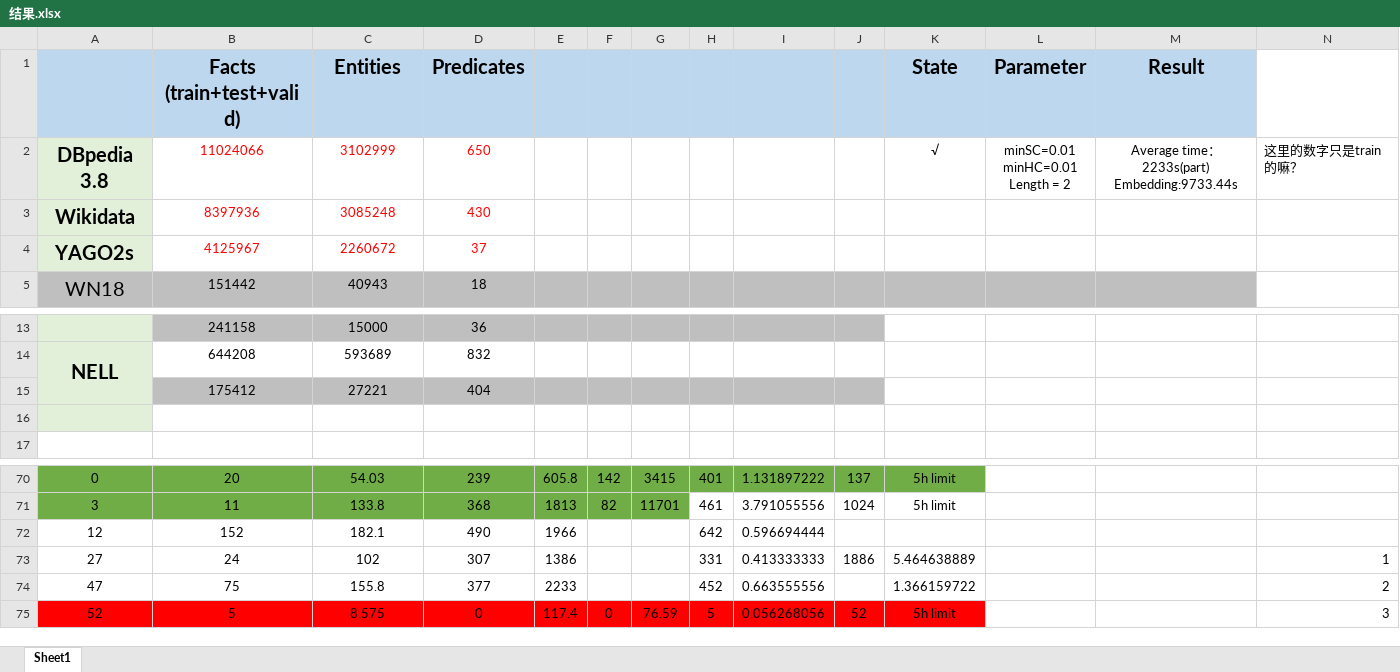
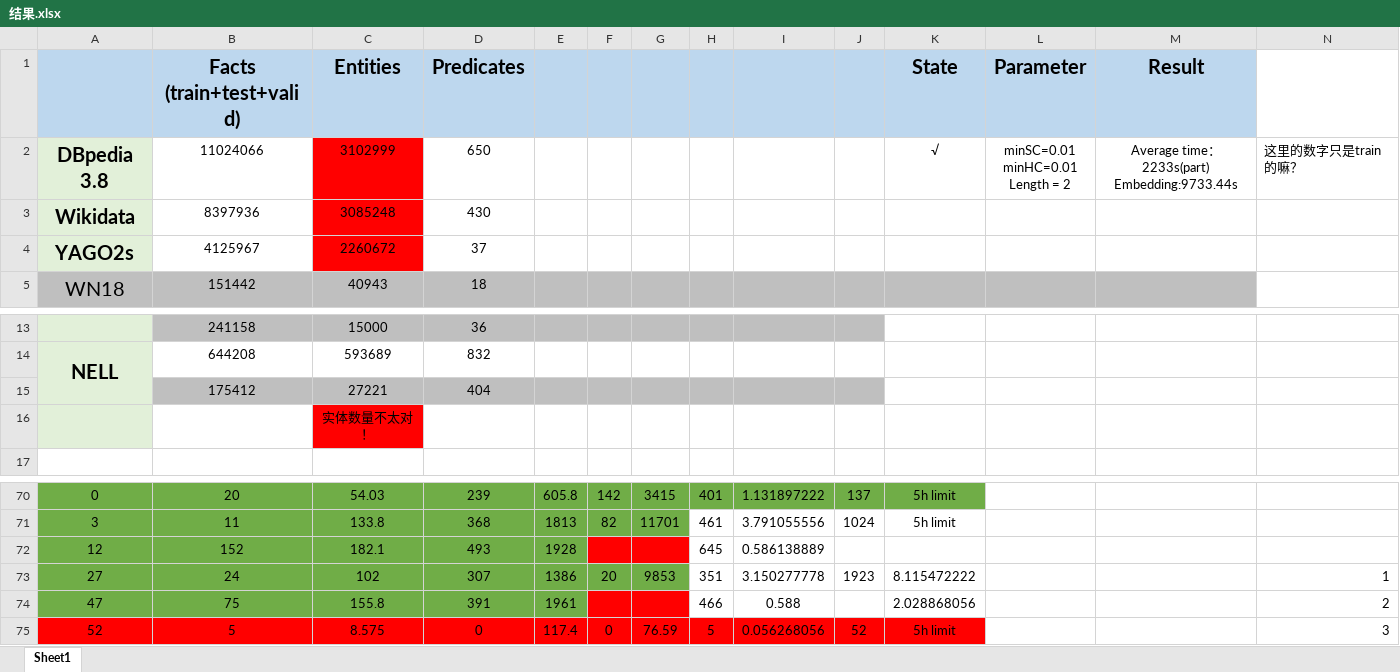
Before and after one commit to Rainbow0625/Rule-learning, an Excel workbook: rulelearning/结果.xlsx, sheet Sheet1, drawn as a sheet; only a part is shown, gaps mark what is left out; values as stored, in another font and other column widths than the file's, no borders; the diff names each change by its address in the sheet, - before the commit and + after, or states it on an @@ line.

Commit message:
paper add a table

```diff
--- a/rulelearning/结果.xlsx (sheet Sheet1)
+++ b/rulelearning/结果.xlsx (sheet Sheet1)
-B2:D4 text colour: #FF0000
+B2:D4 text colour: black
-C2:C4 fill: none
+C2:C4 fill: #FF0000
-C16 (Entities): (empty)
+C16 (Entities): 实体数量不太对！
-C16 fill: none
+C16 fill: #FF0000
-A72:E72 fill: none
+A72:E72 fill: #70AD47
-D72 (Predicates): 490
+D72 (Predicates): 493
-E72: 1966
+E72: 1928
-F72:G72 fill: none
+F72:G72 fill: #FF0000
-H72: 642
+H72: 645
-I72: 0.596694444
+I72: 0.586138889
-A73:G73 fill: none
+A73:G73 fill: #70AD47
-F73: (empty)
+F73: 20
-G73: (empty)
+G73: 9853
-H73: 331
+H73: 351
-I73: 0.413333333
+I73: 3.150277778
-J73: 1886
+J73: 1923
-K73 (State): 5.464638889
+K73 (State): 8.115472222
-A74:E74 fill: none
+A74:E74 fill: #70AD47
-D74 (Predicates): 377
+D74 (Predicates): 391
-E74: 2233
+E74: 1961
-F74:G74 fill: none
+F74:G74 fill: #FF0000
-H74: 452
+H74: 466
-I74: 0.663555556
+I74: 0.588
-K74 (State): 1.366159722
+K74 (State): 2.028868056
```
Also changed, not shown: 5 other files.
